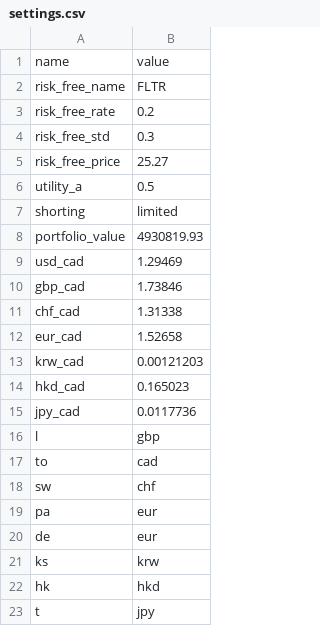
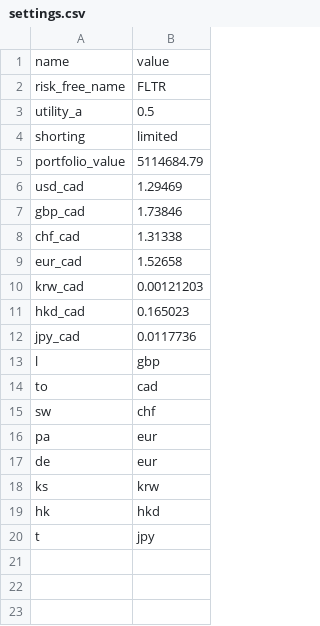
Before and after one commit to daniel-fudge/markowitz-portfolio-optimization, a CSV file: settings.csv, drawn as a sheet.

```diff
--- a/settings.csv
+++ b/settings.csv
@@ -2,8 +2,5 @@ name,value
 risk_free_name, FLTR
-risk_free_rate, 0.2
-risk_free_std, 0.3
-risk_free_price, 25.27
 utility_a, 0.5
 shorting, limited
-portfolio_value, 4930819.93
+portfolio_value, 5114684.79
 usd_cad, 1.29469
```
Also changed, not shown: portfolio.csv, 6 other files.
